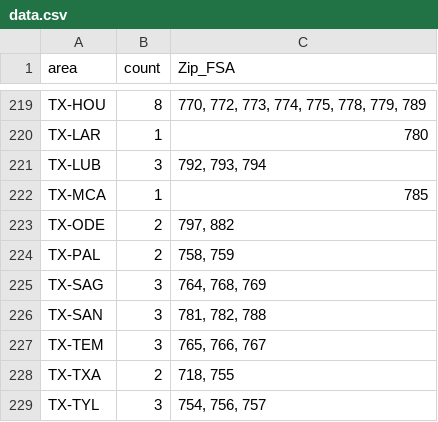
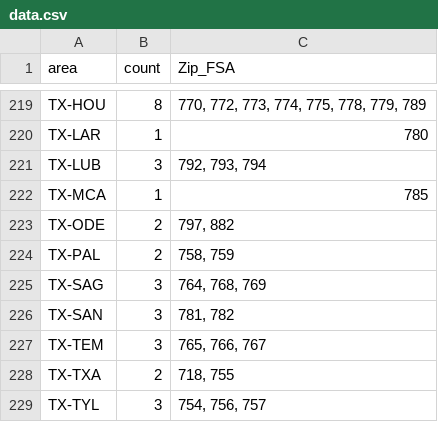
Before and after one commit to chenryksmta/chenryksmta.github.io, a CSV file: data.csv, drawn as a sheet; only a part is shown, gaps mark what is left out.

Commit message:
Update data.csv 788 remove from TX-SAN

```diff
--- a/data.csv
+++ b/data.csv
@@ -225,3 +225,3 @@ TX-PAL,2,"758, 759"
 TX-SAG,3,"764, 768, 769"
-TX-SAN,3,"781, 782, 788"
+TX-SAN,3,"781, 782"
 TX-TEM,3,"765, 766, 767"
```
